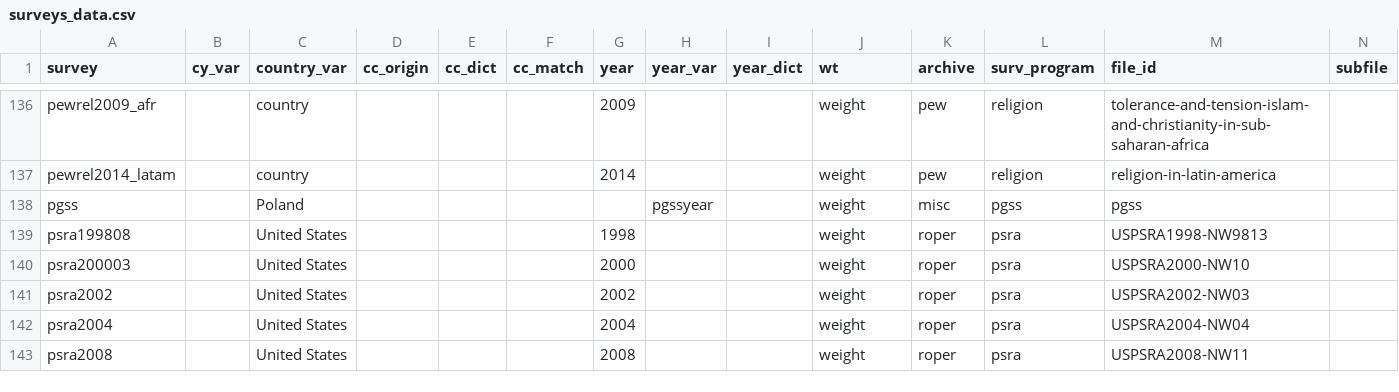
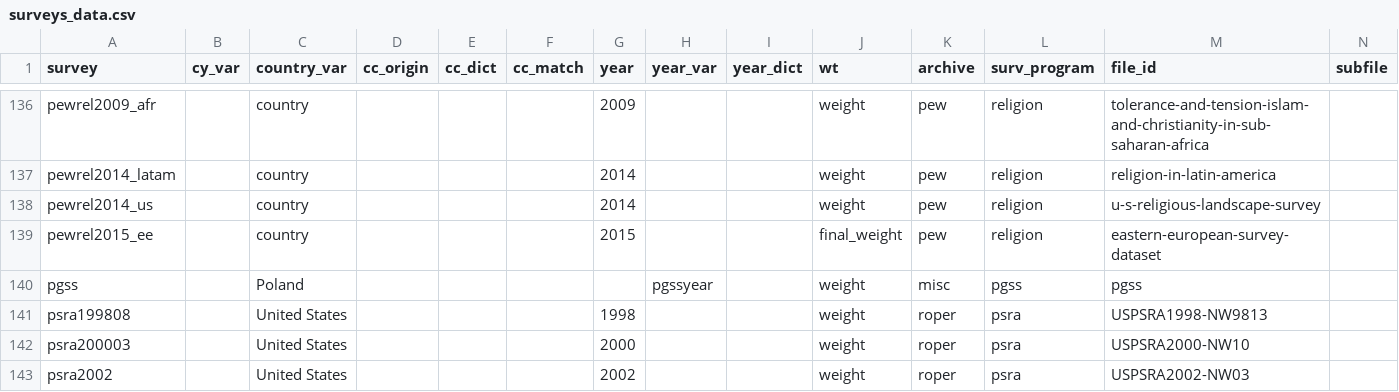
Before and after one commit to fsolt/DCPO, a CSV file: data/surveys_data.csv, drawn as a sheet; only a part is shown, gaps mark what is left out; the shorter side is filled out with more unchanged rows; rows hold the shown columns only; the diff names each change by its address in the sheet, - before the commit and + after, or states it on an @@ line.

Commit message:
add pewrel2014_us and pewrel2015_ee

```diff
--- a/data/surveys_data.csv
+++ b/data/surveys_data.csv
+row 138: pewrel2014_us |  | country |  |  |  | 2014 |  |  | weight | pew | religion | u-s-religious-landscape-survey
+row 139: pewrel2015_ee |  | country |  |  |  | 2015 |  |  | final_weight | pew | religion | eastern-european-survey-dataset
```
